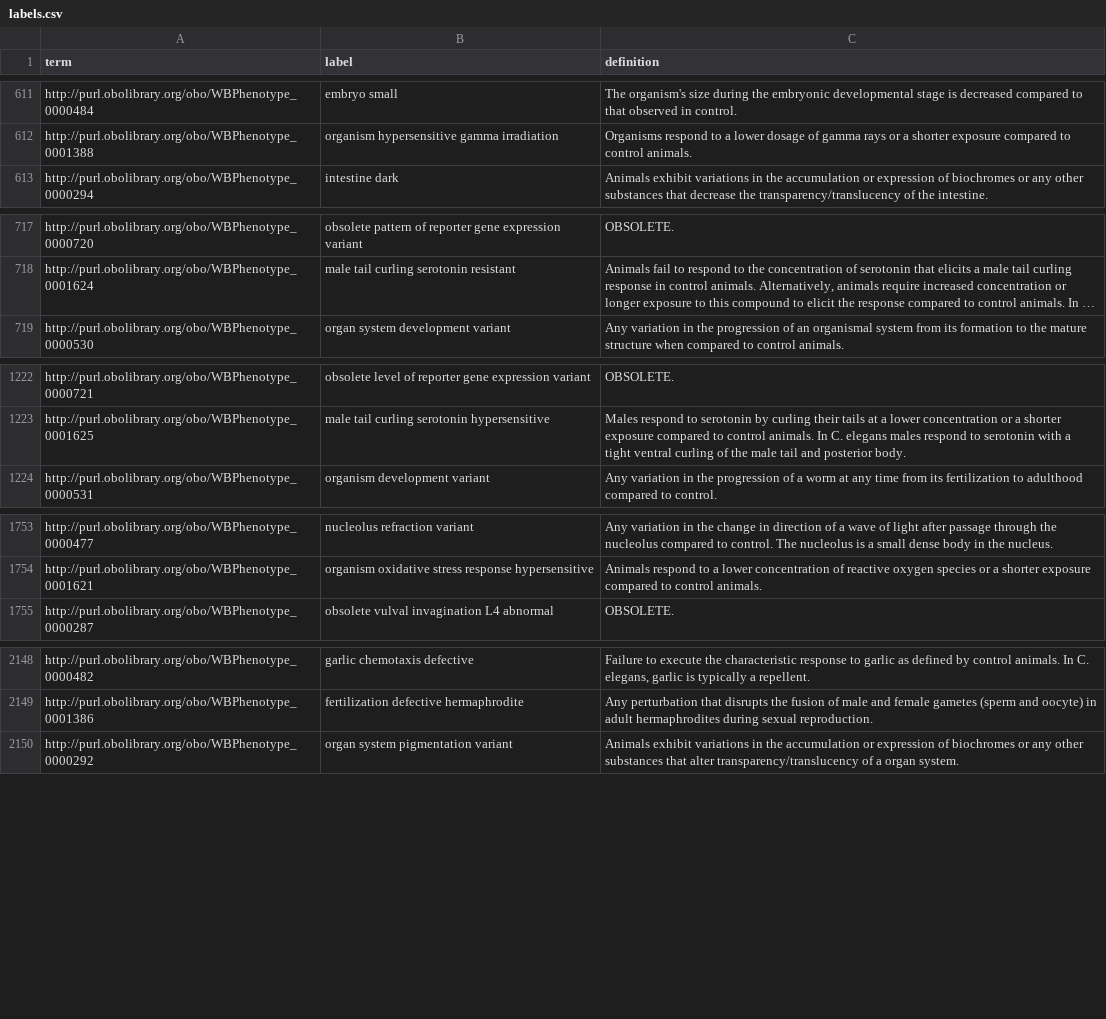
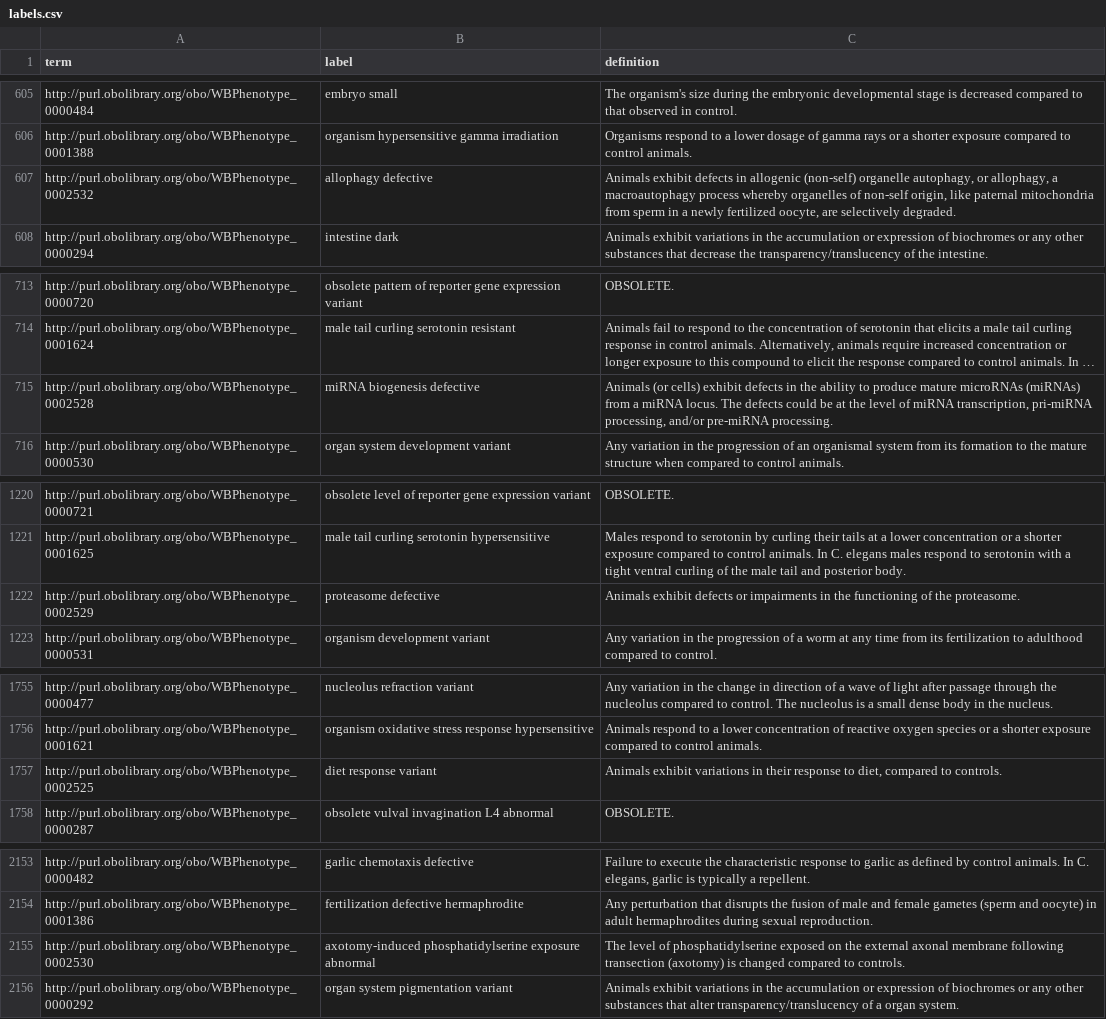
Before and after one commit to obophenotype/c-elegans-phenotype-ontology, a CSV file: src/ontology/labels.csv, drawn as a sheet; only a part is shown, gaps mark what is left out; long unchanged cells end in …; the diff covers the shown part only; the diff names each change by its address in the sheet, - before the commit and + after, or states it on an @@ line.

Commit message:
Update labels.csv

```diff
--- a/src/ontology/labels.csv
+++ b/src/ontology/labels.csv
+row 607: http://purl.obolibrary.org/obo/WBPhenotype_0002532 | allophagy defective | Animals exhibit defects in allogenic (non-self) organelle autophagy, or allophagy, a macroautophagy process whereby organelles of non-self origin, like paternal mitochondria from sperm in a newly fertilized oocyte, are selectively degraded.
+row 715: http://purl.obolibrary.org/obo/WBPhenotype_0002528 | miRNA biogenesis defective | Animals (or cells) exhibit defects in the ability to produce mature microRNAs (miRNAs) from a miRNA locus. The defects could be at the level of miRNA transcription, pri-miRNA processing, and/or pre-miRNA processing.
+row 1222: http://purl.obolibrary.org/obo/WBPhenotype_0002529 | proteasome defective | Animals exhibit defects or impairments in the functioning of the proteasome.
+row 1757: http://purl.obolibrary.org/obo/WBPhenotype_0002525 | diet response variant | Animals exhibit variations in their response to diet, compared to controls.
+row 2155: http://purl.obolibrary.org/obo/WBPhenotype_0002530 | axotomy-induced phosphatidylserine exposure abnormal | The level of phosphatidylserine exposed on the external axonal membrane following transection (axotomy) is changed compared to controls.
```
Also changed, not shown: 4 added rows, 26 moved rows and 17 edited cells elsewhere in this file.
